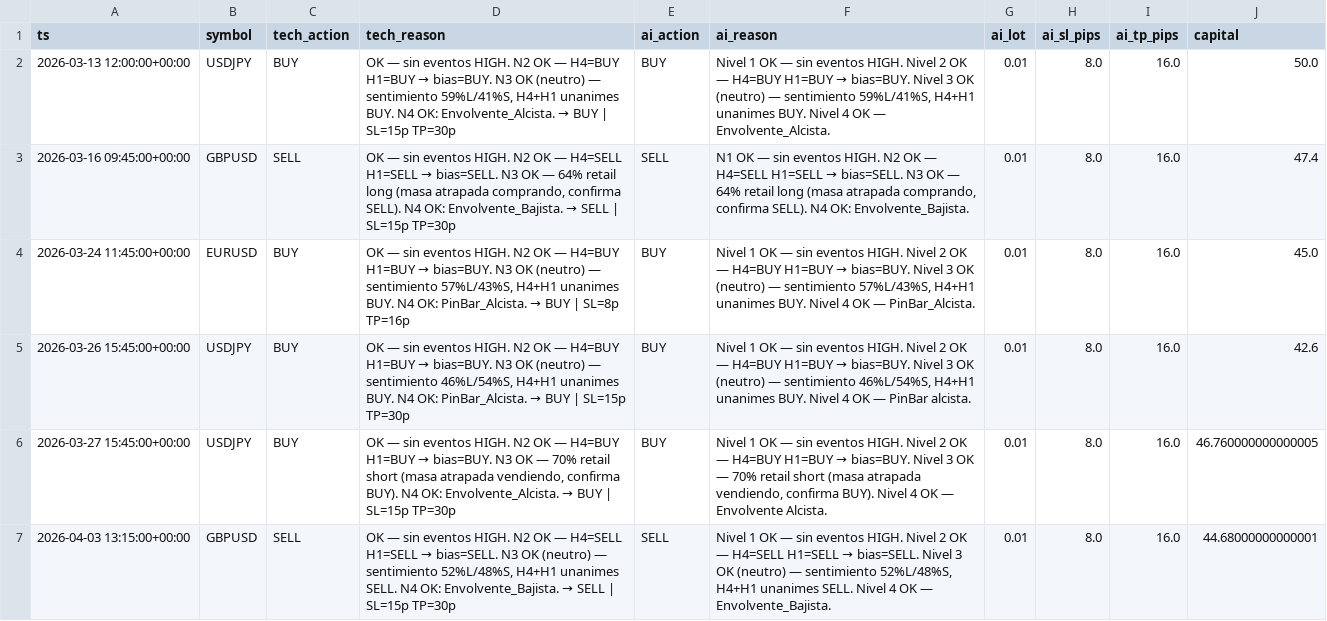
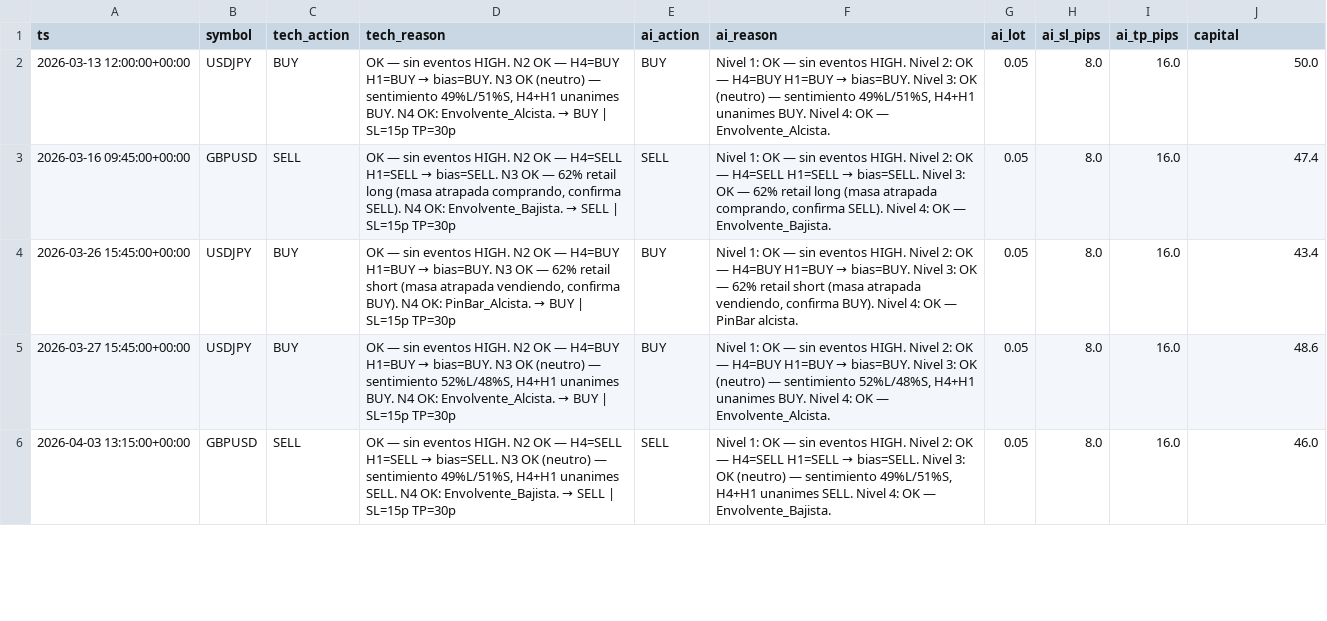
Before and after one commit to Ale241302/bot_trading, a CSV file: backtest/output/ai_decisions_wdc_real.csv, drawn as a sheet; only a part is shown; the diff covers the shown part only.

```diff
--- a/backtest/output/ai_decisions_wdc_real.csv
+++ b/backtest/output/ai_decisions_wdc_real.csv
@@ -1,7 +1,6 @@
 ts,symbol,tech_action,tech_reason,ai_action,ai_reason,ai_lot,ai_sl_pips,ai_tp_pips,capital
-2026-03-13 12:00:00+00:00,USDJPY,BUY,"OK — sin eventos HIGH. N2 OK — H4=BUY H1=BUY → bias=BUY. N3 OK (neutro) — sentimiento 59%L/41%S, H4+H1 unanimes BUY. N4 OK: Envolvente_Alcista. → BUY | SL=15p TP=30p",BUY,"Nivel 1 OK — sin eventos HIGH. Nivel 2 OK — H4=BUY H1=BUY → bias=BUY. Nivel 3 OK (neutro) — sentimiento 59%L/41%S, H4+H1 unanimes BUY. Nivel 4 OK — Envolvente_Alcista.",0.01,8.0,16.0,50.0
-2026-03-16 09:45:00+00:00,GBPUSD,SELL,"OK — sin eventos HIGH. N2 OK — H4=SELL H1=SELL → bias=SELL. N3 OK — 64% retail long (masa atrapada comprando, confirma SELL). N4 OK: Envolvente_Bajista. → SELL | SL=15p TP=30p",SELL,"N1 OK — sin eventos HIGH. N2 OK — H4=SELL H1=SELL → bias=SELL. N3 OK — 64% retail long (masa atrapada comprando, confirma SELL). N4 OK: Envolvente_Bajista.",0.01,8.0,16.0,47.4
-2026-03-24 11:45:00+00:00,EURUSD,BUY,"OK — sin eventos HIGH. N2 OK — H4=BUY H1=BUY → bias=BUY. N3 OK (neutro) — sentimiento 57%L/43%S, H4+H1 unanimes BUY. N4 OK: PinBar_Alcista. → BUY | SL=8p TP=16p",BUY,"Nivel 1 OK — sin eventos HIGH. Nivel 2 OK — H4=BUY H1=BUY → bias=BUY. Nivel 3 OK (neutro) — sentimiento 57%L/43%S, H4+H1 unanimes BUY. Nivel 4 OK — PinBar_Alcista.",0.01,8.0,16.0,45.0
-2026-03-26 15:45:00+00:00,USDJPY,BUY,"OK — sin eventos HIGH. N2 OK — H4=BUY H1=BUY → bias=BUY. N3 OK (neutro) — sentimiento 46%L/54%S, H4+H1 unanimes BUY. N4 OK: PinBar_Alcista. → BUY | SL=15p TP=30p",BUY,"Nivel 1 OK — sin eventos HIGH. Nivel 2 OK — H4=BUY H1=BUY → bias=BUY. Nivel 3 OK (neutro) — sentimiento 46%L/54%S, H4+H1 unanimes BUY. Nivel 4 OK — PinBar alcista.",0.01,8.0,16.0,42.6
-2026-03-27 15:45:00+00:00,USDJPY,BUY,"OK — sin eventos HIGH. N2 OK — H4=BUY H1=BUY → bias=BUY. N3 OK — 70% retail short (masa atrapada vendiendo, confirma BUY). N4 OK: Envolvente_Alcista. → BUY | SL=15p TP=30p",BUY,"Nivel 1 OK — sin eventos HIGH. Nivel 2 OK — H4=BUY H1=BUY → bias=BUY. Nivel 3 OK — 70% retail short (masa atrapada vendiendo, confirma BUY). Nivel 4 OK — Envolvente Alcista.",0.01,8.0,16.0,46.760000000000005
-2026-04-03 13:15:00+00:00,GBPUSD,SELL,"OK — sin eventos HIGH. N2 OK — H4=SELL H1=SELL → bias=SELL. N3 OK (neutro) — sentimiento 52%L/48%S, H4+H1 unanimes SELL. N4 OK: Envolvente_Bajista. → SELL | SL=15p TP=30p",SELL,"Nivel 1 OK — sin eventos HIGH. Nivel 2 OK — H4=SELL H1=SELL → bias=SELL. Nivel 3 OK (neutro) — sentimiento 52%L/48%S, H4+H1 unanimes SELL. Nivel 4 OK — Envolvente_Bajista.",0.01,8.0,16.0,44.68000000000001
+2026-03-13 12:00:00+00:00,USDJPY,BUY,"OK — sin eventos HIGH. N2 OK — H4=BUY H1=BUY → bias=BUY. N3 OK (neutro) — sentimiento 49%L/51%S, H4+H1 unanimes BUY. N4 OK: Envolvente_Alcista. → BUY | SL=15p TP=30p",BUY,"Nivel 1: OK — sin eventos HIGH. Nivel 2: OK — H4=BUY H1=BUY → bias=BUY. Nivel 3: OK (neutro) — sentimiento 49%L/51%S, H4+H1 unanimes BUY. Nivel 4: OK — Envolvente_Alcista.",0.05,8.0,16.0,50.0
+2026-03-16 09:45:00+00:00,GBPUSD,SELL,"OK — sin eventos HIGH. N2 OK — H4=SELL H1=SELL → bias=SELL. N3 OK — 62% retail long (masa atrapada comprando, confirma SELL). N4 OK: Envolvente_Bajista. → SELL | SL=15p TP=30p",SELL,"Nivel 1: OK — sin eventos HIGH. Nivel 2: OK — H4=SELL H1=SELL → bias=SELL. Nivel 3: OK — 62% retail long (masa atrapada comprando, confirma SELL). Nivel 4: OK — Envolvente_Bajista.",0.05,8.0,16.0,47.4
+2026-03-26 15:45:00+00:00,USDJPY,BUY,"OK — sin eventos HIGH. N2 OK — H4=BUY H1=BUY → bias=BUY. N3 OK — 62% retail short (masa atrapada vendiendo, confirma BUY). N4 OK: PinBar_Alcista. → BUY | SL=15p TP=30p",BUY,"Nivel 1: OK — sin eventos HIGH. Nivel 2: OK — H4=BUY H1=BUY → bias=BUY. Nivel 3: OK — 62% retail short (masa atrapada vendiendo, confirma BUY). Nivel 4: OK — PinBar alcista.",0.05,8.0,16.0,43.4
+2026-03-27 15:45:00+00:00,USDJPY,BUY,"OK — sin eventos HIGH. N2 OK — H4=BUY H1=BUY → bias=BUY. N3 OK (neutro) — sentimiento 52%L/48%S, H4+H1 unanimes BUY. N4 OK: Envolvente_Alcista. → BUY | SL=15p TP=30p",BUY,"Nivel 1: OK — sin eventos HIGH. Nivel 2: OK — H4=BUY H1=BUY → bias=BUY. Nivel 3: OK (neutro) — sentimiento 52%L/48%S, H4+H1 unanimes BUY. Nivel 4: OK — Envolvente_Alcista.",0.05,8.0,16.0,48.6
+2026-04-03 13:15:00+00:00,GBPUSD,SELL,"OK — sin eventos HIGH. N2 OK — H4=SELL H1=SELL → bias=SELL. N3 OK (neutro) — sentimiento 49%L/51%S, H4+H1 unanimes SELL. N4 OK: Envolvente_Bajista. → SELL | SL=15p TP=30p",SELL,"Nivel 1: OK — sin eventos HIGH. Nivel 2: OK — H4=SELL H1=SELL → bias=SELL. Nivel 3: OK (neutro) — sentimiento 49%L/51%S, H4+H1 unanimes SELL. Nivel 4: OK — Envolvente_Bajista.",0.05,8.0,16.0,46.0
```
Also changed, not shown: 2 added rows, 5 removed rows and 35 edited cells elsewhere in this file, backtest/output/ai_trades_wdc_real.csv, 6 other files.
